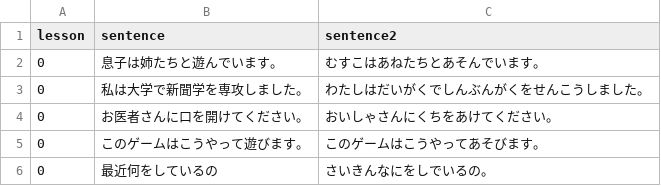
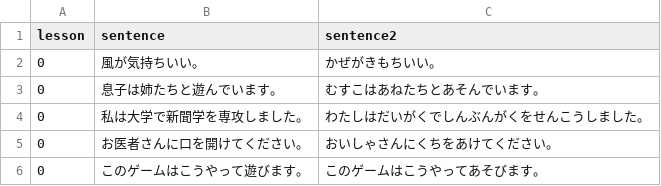
Before and after one commit to hillerliao/img, a CSV file: sentences.csv, drawn as a sheet; only a part is shown; the shorter side is filled out with more unchanged rows.

Commit message:
Update sentences.csv

```diff
--- a/sentences.csv
+++ b/sentences.csv
@@ -1,2 +1,3 @@
 lesson, sentence,sentence2
+0,風が気持ちいい。,かぜがきもちいい。
 0,息子は姉たちと遊んでいます。,むすこはあねたちとあそんでいます。
```
